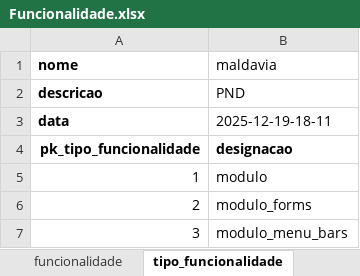
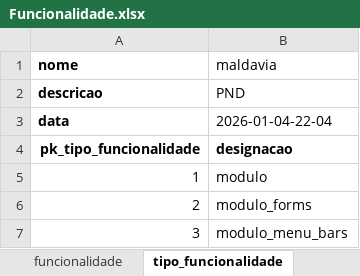
Before and after one commit to Cristiano-Losengo/PF1, an Excel workbook: Funcionalidade.xlsx, sheet tipo_funcionalidade, drawn as a sheet; only a part is shown; values as stored, in another font and other column widths than the file's, no borders; the diff names each change by its address in the sheet, - before the commit and + after, or states it on an @@ line.

```diff
--- a/Funcionalidade.xlsx (sheet tipo_funcionalidade)
+++ b/Funcionalidade.xlsx (sheet tipo_funcionalidade)
-B3 (maldavia): 2025-12-19-18-11
+B3 (maldavia): 2026-01-04-22-04
```
Also changed, not shown: sheet funcionalidade, 46 other files.
